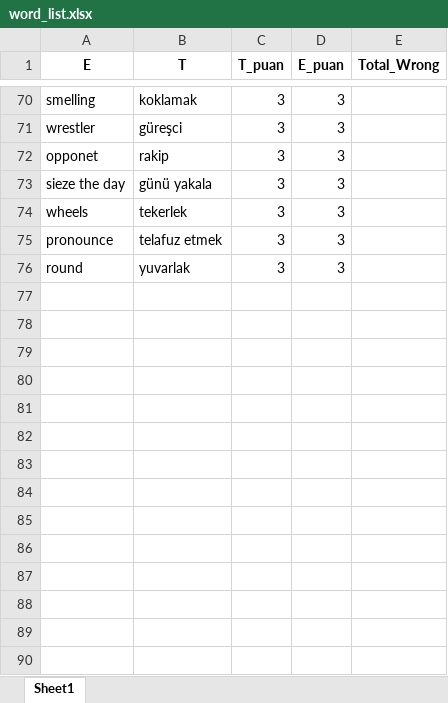
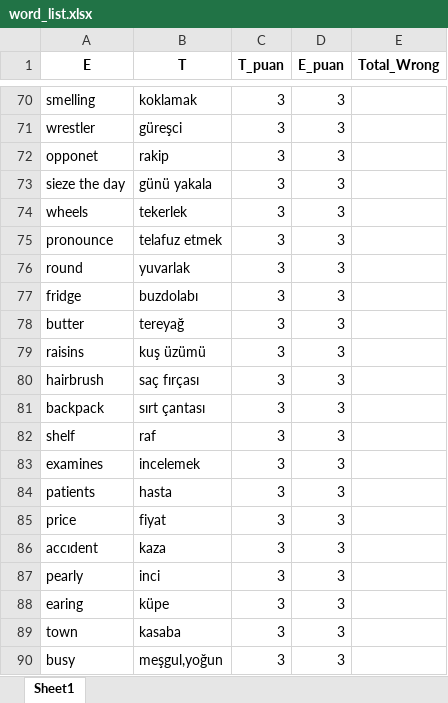
Before and after one commit to Berkeypci/word-test-game, an Excel workbook: word_list.xlsx, sheet Sheet1, drawn as a sheet; only a part is shown, gaps mark what is left out; values as stored, in another font and other column widths than the file's, no borders; the diff names each change by its address in the sheet, - before the commit and + after, or states it on an @@ line.

Commit message:
update two

```diff
--- a/word_list.xlsx (sheet Sheet1)
+++ b/word_list.xlsx (sheet Sheet1)
+row 77: fridge | buzdolabı | 3 | 3
+row 78: butter | tereyağ | 3 | 3
+row 79: raisins | kuş üzümü | 3 | 3
+row 80: hairbrush | saç fırçası | 3 | 3
+row 81: backpack | sırt çantası | 3 | 3
+row 82: shelf | raf | 3 | 3
+row 83: examines | incelemek | 3 | 3
+row 84: patients | hasta | 3 | 3
+row 85: price | fiyat | 3 | 3
+row 86: accıdent | kaza | 3 | 3
+row 87: pearly | inci | 3 | 3
+row 88: earing | küpe | 3 | 3
+row 89: town | kasaba | 3 | 3
+row 90: busy | meşgul,yoğun | 3 | 3
```
